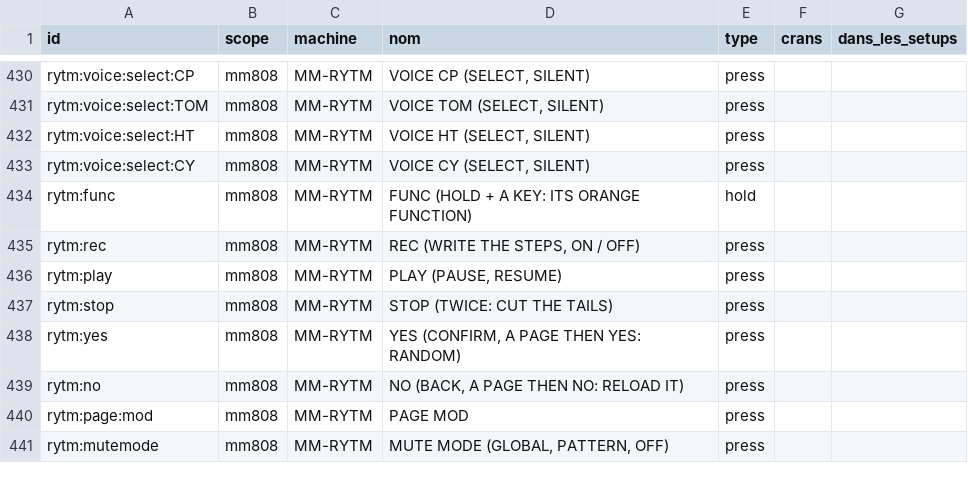
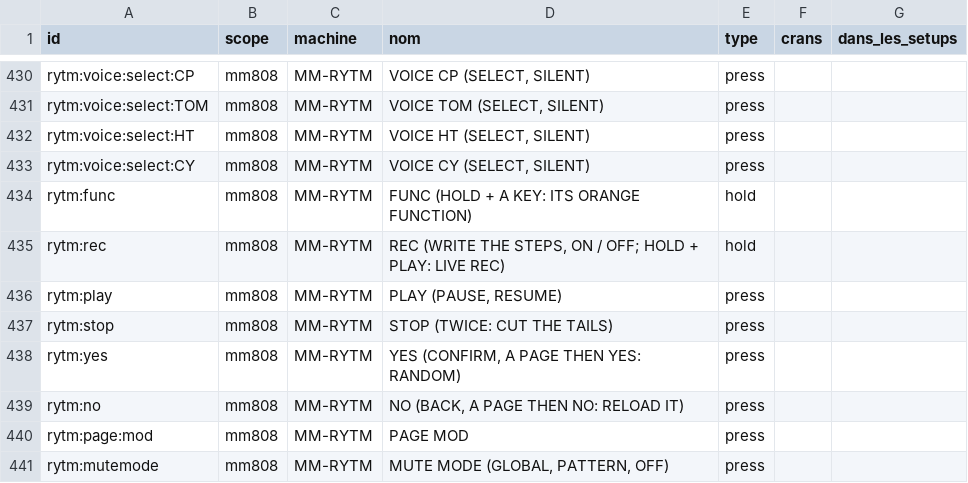
Before and after one commit to mauditemachine/MauditeMachine, a CSV file: docs/midi/MIDI-targets.csv, drawn as a sheet; only a part is shown, gaps mark what is left out.

```diff
--- a/docs/midi/MIDI-targets.csv
+++ b/docs/midi/MIDI-targets.csv
@@ -434,3 +434,3 @@ rytm:voice:select:CY,mm808,MM-RYTM,"VOICE CY (SELECT, SILENT)",press,,
 rytm:func,mm808,MM-RYTM,FUNC (HOLD + A KEY: ITS ORANGE FUNCTION),hold,,
-rytm:rec,mm808,MM-RYTM,"REC (WRITE THE STEPS, ON / OFF)",press,,
+rytm:rec,mm808,MM-RYTM,"REC (WRITE THE STEPS, ON / OFF; HOLD + PLAY: LIVE REC)",hold,,
 rytm:play,mm808,MM-RYTM,"PLAY (PAUSE, RESUME)",press,,
```
Also changed, not shown: 10 other files.
